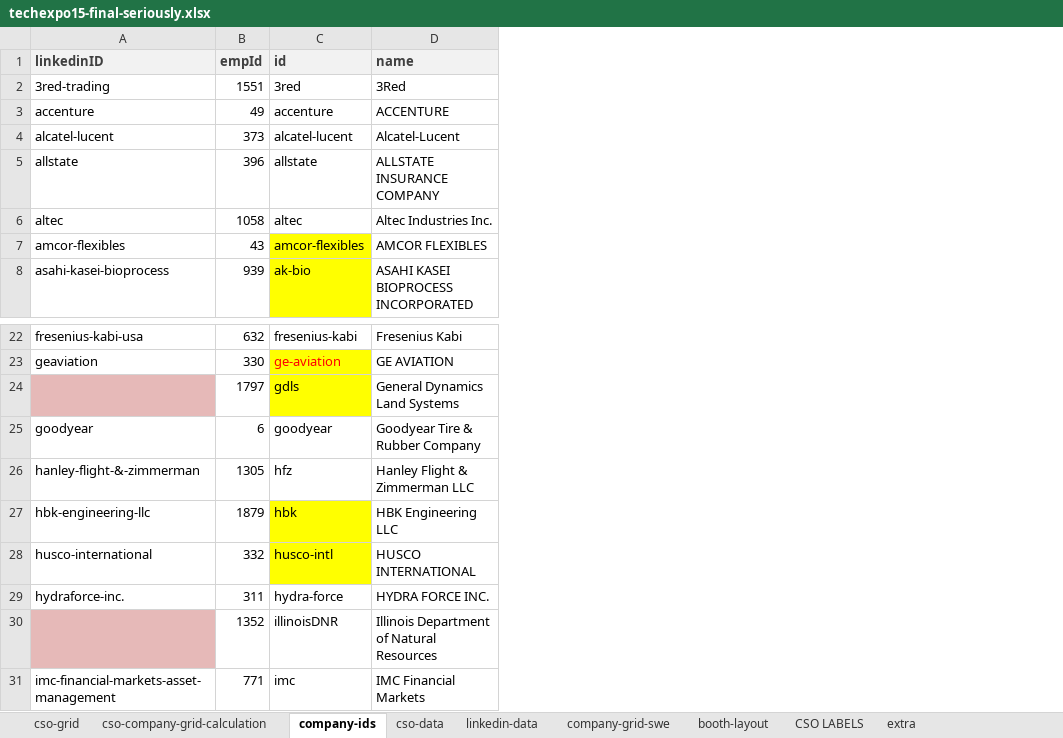
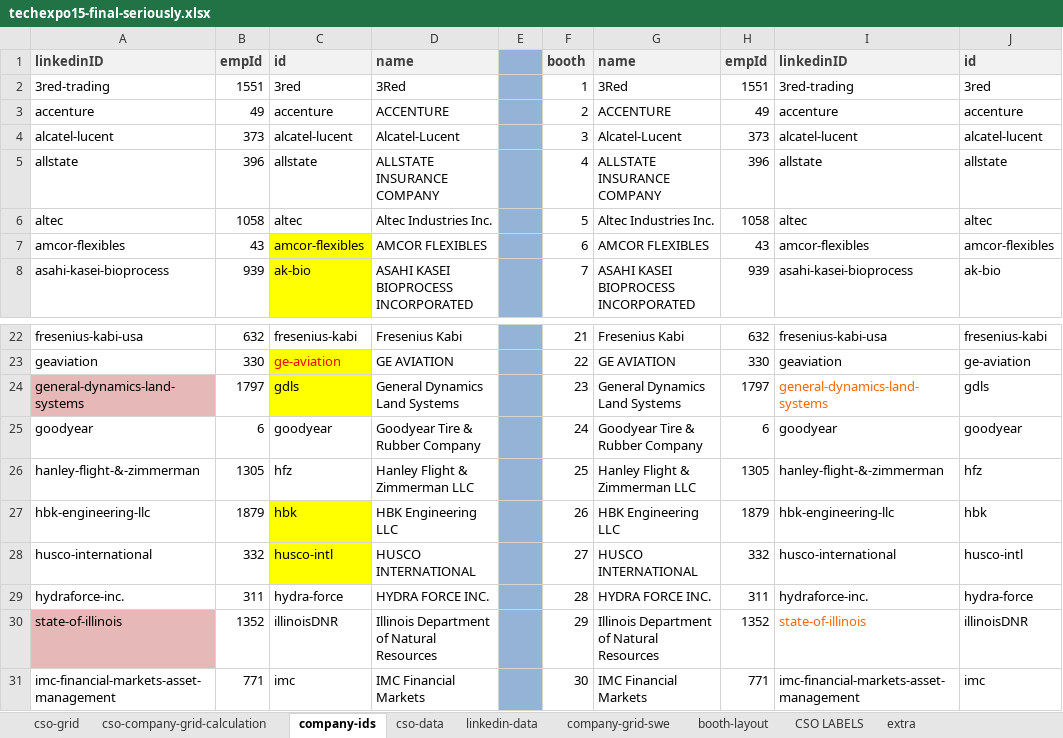
Before and after one commit to NUWiC/techexpo15, an Excel workbook: techexpo15-final-seriously.xlsx, sheet company-ids, drawn as a sheet; only a part is shown, gaps mark what is left out; values as stored, in another font and other column widths than the file's, no borders; the diff names each change by its address in the sheet, - before the commit and + after, or states it on an @@ line.

```diff
--- a/techexpo15-final-seriously.xlsx (sheet company-ids)
+++ b/techexpo15-final-seriously.xlsx (sheet company-ids)
+column E, empty
+column F, rows 1-8: booth | 1 | 2 | 3 | 4 | 5 | 6 | 7; rows 22-31: 21 | 22 | 23 | 24 | 25 | 26 | 27 | 28 | 29 | 30
+column G, rows 1-8: name | 3Red | ACCENTURE | Alcatel-Lucent | ALLSTATE INSURANCE COMPANY | Altec Industries Inc. | AMCOR FLEXIBLES | ASAHI KASEI BIOPROCESS INCORPORATED; rows 22-31: Fresenius Kabi | GE AVIATION | General Dynamics Land Systems | Goodyear Tire & Rubber Company | Hanley Flight & Zimmerman LLC | HBK Engineering LLC | HUSCO INTERNATIONAL | HYDRA FORCE INC. | Illinois Department of Natural Resources | IMC Financial Markets
+column H, rows 1-8: empId | 1551 | 49 | 373 | 396 | 1058 | 43 | 939; rows 22-31: 632 | 330 | 1797 | 6 | 1305 | 1879 | 332 | 311 | 1352 | 771
+column I, rows 1-8: linkedinID | 3red-trading | accenture | alcatel-lucent | allstate | altec | amcor-flexibles | asahi-kasei-bioprocess; rows 22-31: fresenius-kabi-usa | geaviation | general-dynamics-land-systems | goodyear | hanley-flight-&-zimmerman | hbk-engineering-llc | husco-international | hydraforce-inc. | state-of-illinois | imc-financial-markets-asset-management
+column J, rows 1-8: id | 3red | accenture | alcatel-lucent | allstate | altec | amcor-flexibles | ak-bio; rows 22-31: fresenius-kabi | ge-aviation | gdls | goodyear | hfz | hbk | husco-intl | hydra-force | illinoisDNR | imc
-A24: (empty)
+A24: general-dynamics-land-systems
-A30: (empty)
+A30: state-of-illinois
```
Also changed, not shown: sheet company-grid-swe, data/linkedin-data_techexpo15.xlsx, 4 other files.
